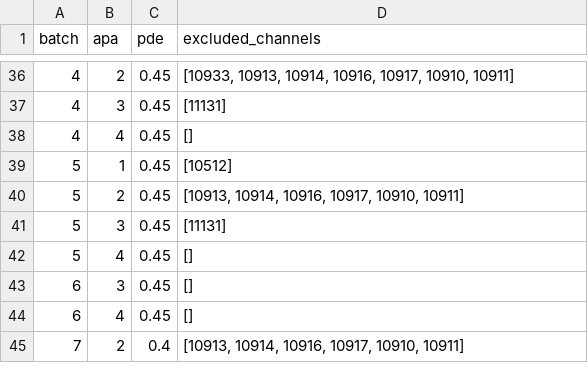
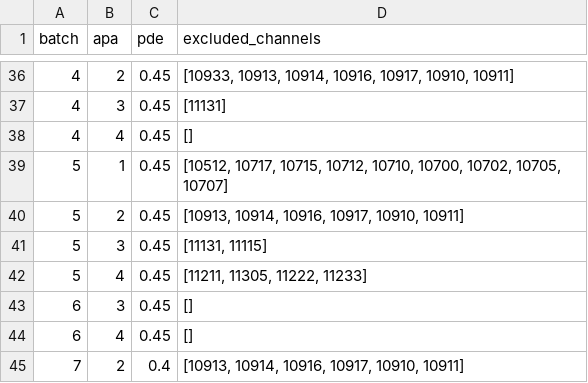
Before and after one commit to DUNE/waffles, a CSV file: src/waffles/np04_analysis/led_calibration/configs/excluded_channels_database.csv, drawn as a sheet; only a part is shown, gaps mark what is left out.

Commit message:
Add the excluded channels for batch 5

```diff
--- a/src/waffles/np04_analysis/led_calibration/configs/excluded_channels_database.csv
+++ b/src/waffles/np04_analysis/led_calibration/configs/excluded_channels_database.csv
@@ -38,6 +38,6 @@ batch,apa,pde,excluded_channels
 4,4,0.45,[]
-5,1,0.45,[10512]
+5,1,0.45,"[10512, 10717, 10715, 10712, 10710, 10700, 10702, 10705, 10707]"
 5,2,0.45,"[10913, 10914, 10916, 10917, 10910, 10911]"
-5,3,0.45,[11131]
-5,4,0.45,[]
+5,3,0.45,"[11131, 11115]"
+5,4,0.45,"[11211, 11305, 11222, 11233]"
 6,3,0.45,[]
```
